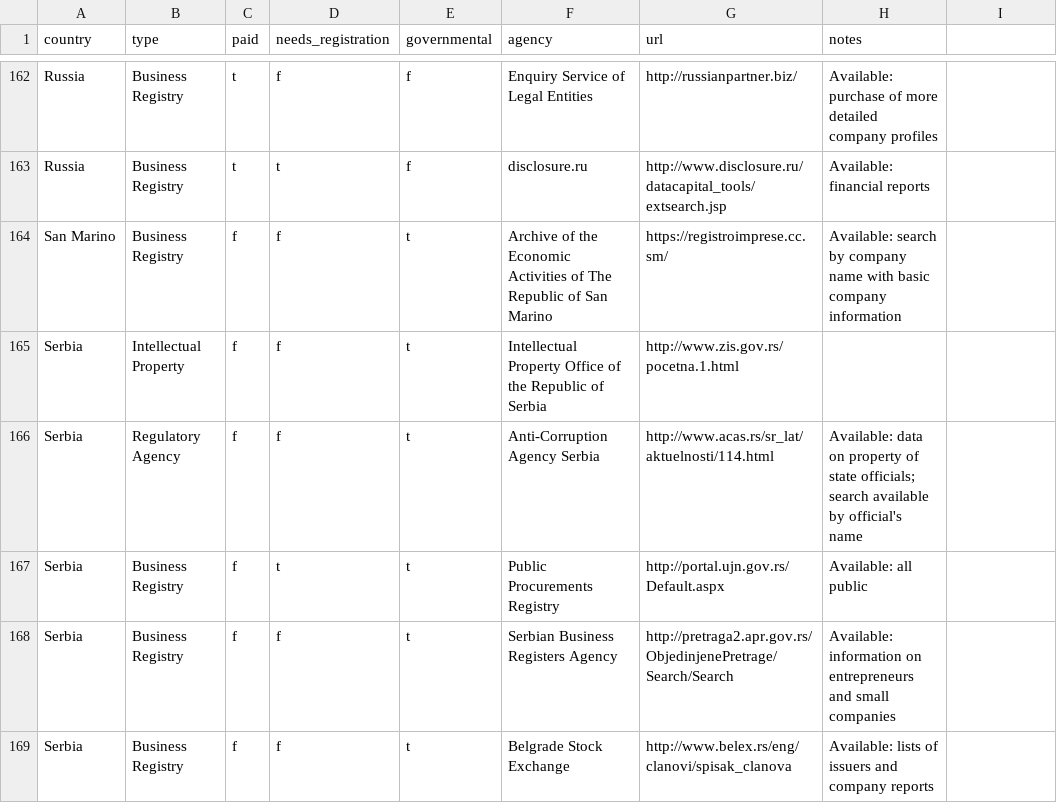
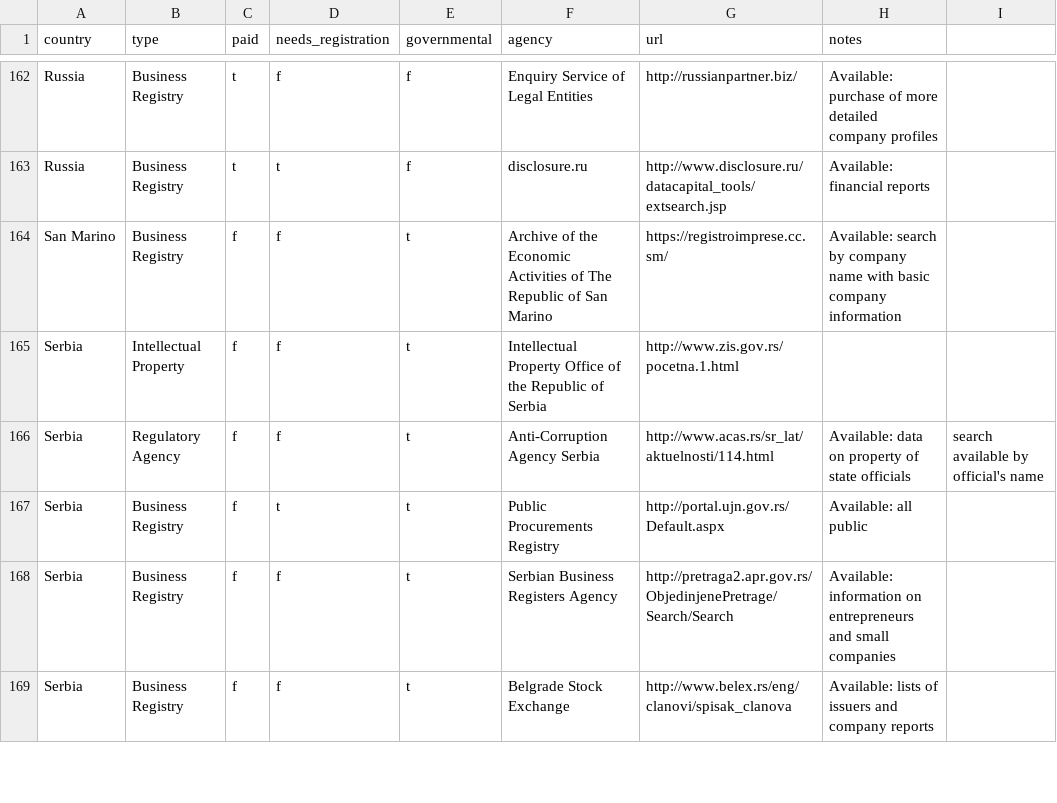
Before and after one commit to occrp/investigativedashboard.org, a CSV file: _data/europe.csv, drawn as a sheet; only a part is shown, gaps mark what is left out; the diff covers the shown part only.

Commit message:
Fixed ME link

```diff
--- a/_data/europe.csv
+++ b/_data/europe.csv
@@ -176 +176 @@ Serbia,Intellectual Property,f,f,t,Intellectual Property Office of the Republic
-Serbia,Regulatory Agency,f,f,t,Anti-Corruption Agency Serbia,http://www.acas.rs/sr_lat/aktuelnosti/114.html,Available: data on property of state officials; search available by official's name
+Serbia,Regulatory Agency,f,f,t,Anti-Corruption Agency Serbia,http://www.acas.rs/sr_lat/aktuelnosti/114.html,Available: data on property of state officials, search available by official's name
```
Also changed, not shown: 10 edited cells elsewhere in this file.
